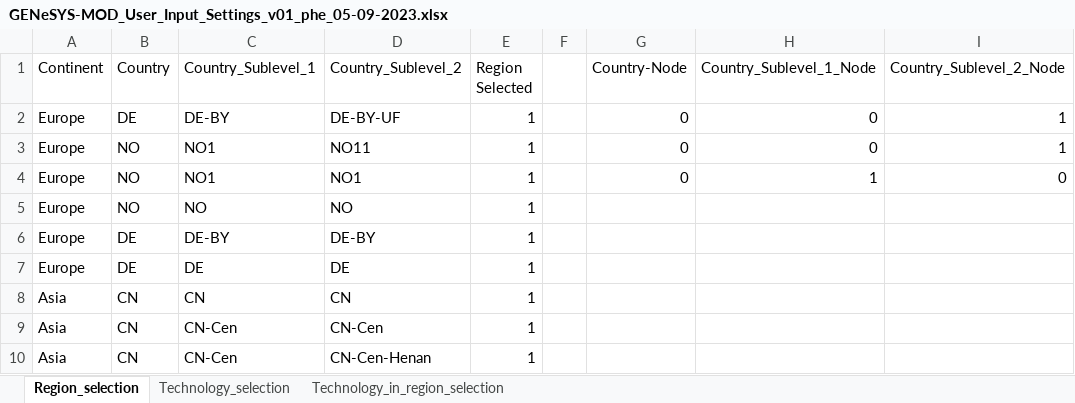
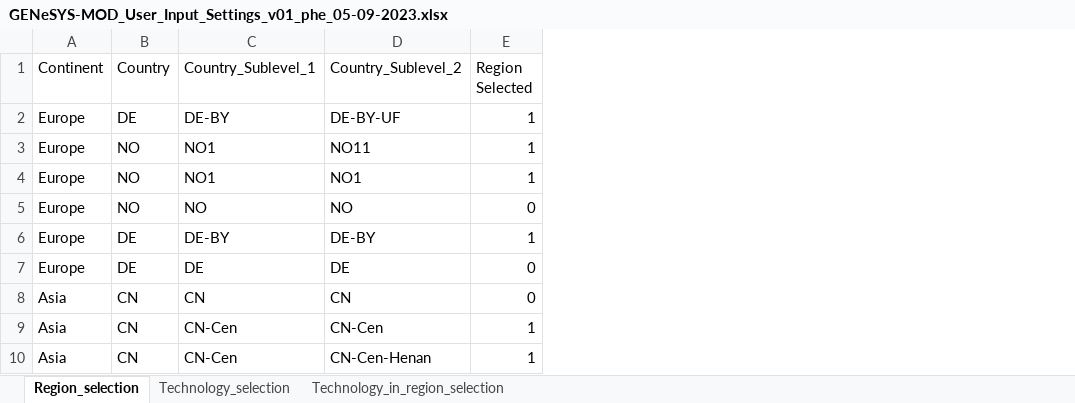
Before and after one commit to GENeSYS-MOD/GENeSYS_MOD.data, an Excel workbook: GENeSYS-MOD_User_Input_Settings_v01_phe_05-09-2023.xlsx, sheet Region_selection, drawn as a sheet; values as stored, in another font and other column widths than the file's, no borders; the diff names each change by its address in the sheet, - before the commit and + after, or states it on an @@ line.

Commit message:
Started working on Read-in of region selection

```diff
--- a/GENeSYS-MOD_User_Input_Settings_v01_phe_05-09-2023.xlsx (sheet Region_selection)
+++ b/GENeSYS-MOD_User_Input_Settings_v01_phe_05-09-2023.xlsx (sheet Region_selection)
-column F, empty
-column G (Country-Node), rows 2-4: all 0
-column H (Country_Sublevel_1_Node), rows 2-4: 0 | 0 | 1
-column I (Country_Sublevel_2_Node), rows 2-4: 1 | 1 | 0
-E5 (Region Selected): 1
+E5 (Region Selected): 0
-E7:E8 (Region Selected): 1
+E7:E8 (Region Selected): 0
```
Also changed, not shown: 1 other file.
